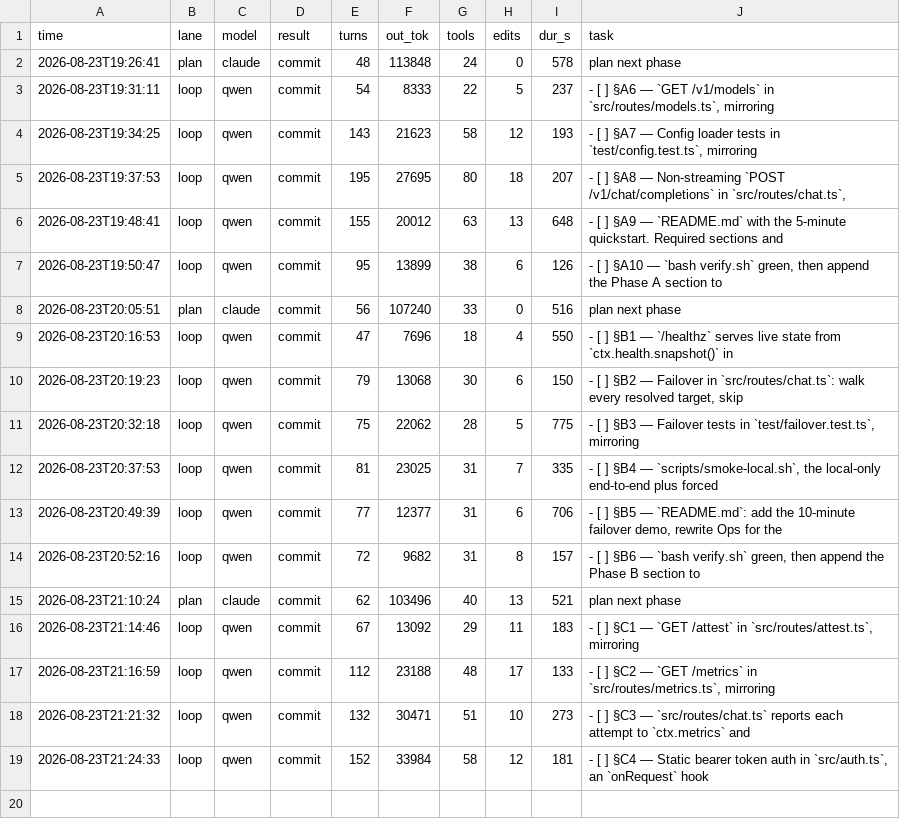
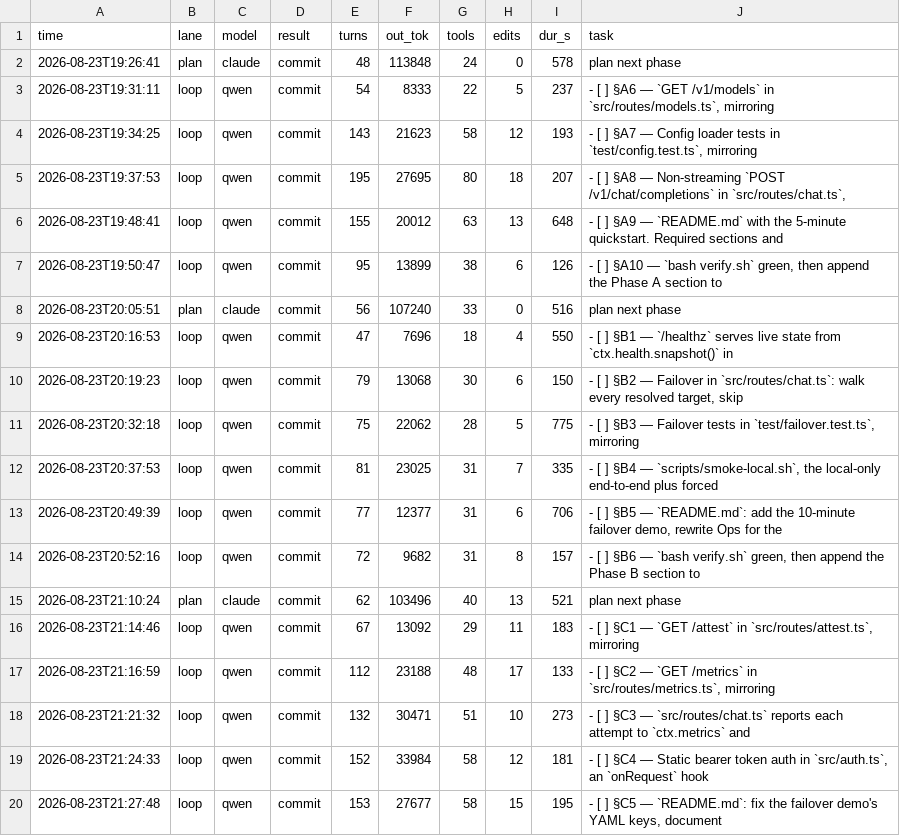
Before and after one commit to HTC-56/local-ai-gateway, a TSV file: loop-ledger.tsv, drawn as a sheet.

Commit message:
chore(loop): sweep-commit stranded work after task: §C5 — `README.md`: fix the failover demo's YAML keys, document

```diff
--- a/loop-ledger.tsv
+++ b/loop-ledger.tsv
@@ -19 +19,2 @@ time	lane	model	result	turns	out_tok	tools	edits	dur_s	task
 2026-08-23T21:24:33	loop	qwen	commit	152	33984	58	12	181	- [ ] §C4 — Static bearer token auth in `src/auth.ts`, an `onRequest` hook
+2026-08-23T21:27:48	loop	qwen	commit	153	27677	58	15	195	- [ ] §C5 — `README.md`: fix the failover demo's YAML keys, document
```
